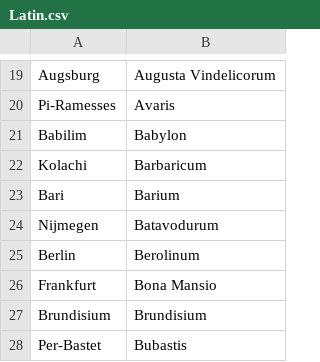
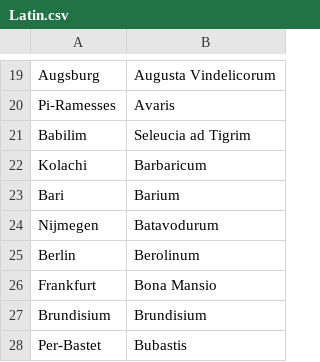
Before and after one commit to crossCiv4/DoC-Cross-Overhaul, a CSV file: Assets/Maps/Translations/Latin.csv, drawn as a sheet; only a part is shown, gaps mark what is left out.

```diff
--- a/Assets/Maps/Translations/Latin.csv
+++ b/Assets/Maps/Translations/Latin.csv
@@ -20,3 +20,3 @@ Augsburg,Augusta Vindelicorum
 Pi-Ramesses,Avaris
-Babilim,Babylon
+Babilim,Seleucia ad Tigrim
 Kolachi,Barbaricum
```
Also changed, not shown: 6 other files.
